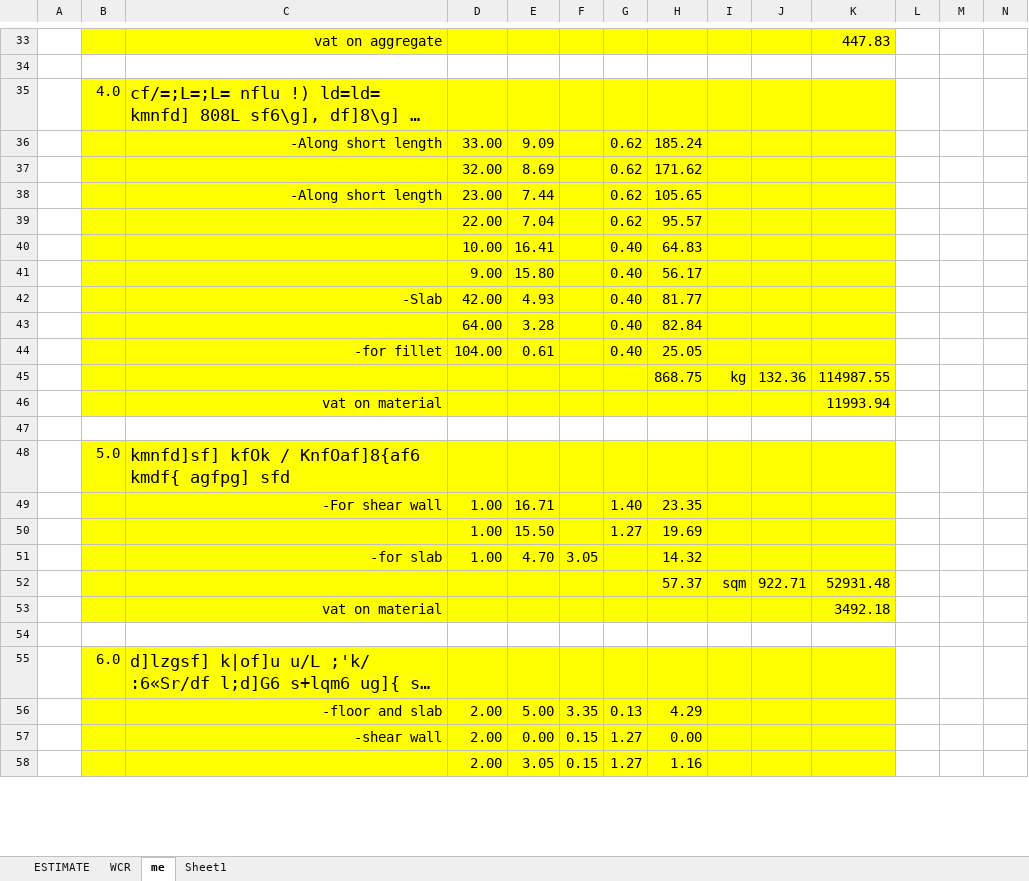
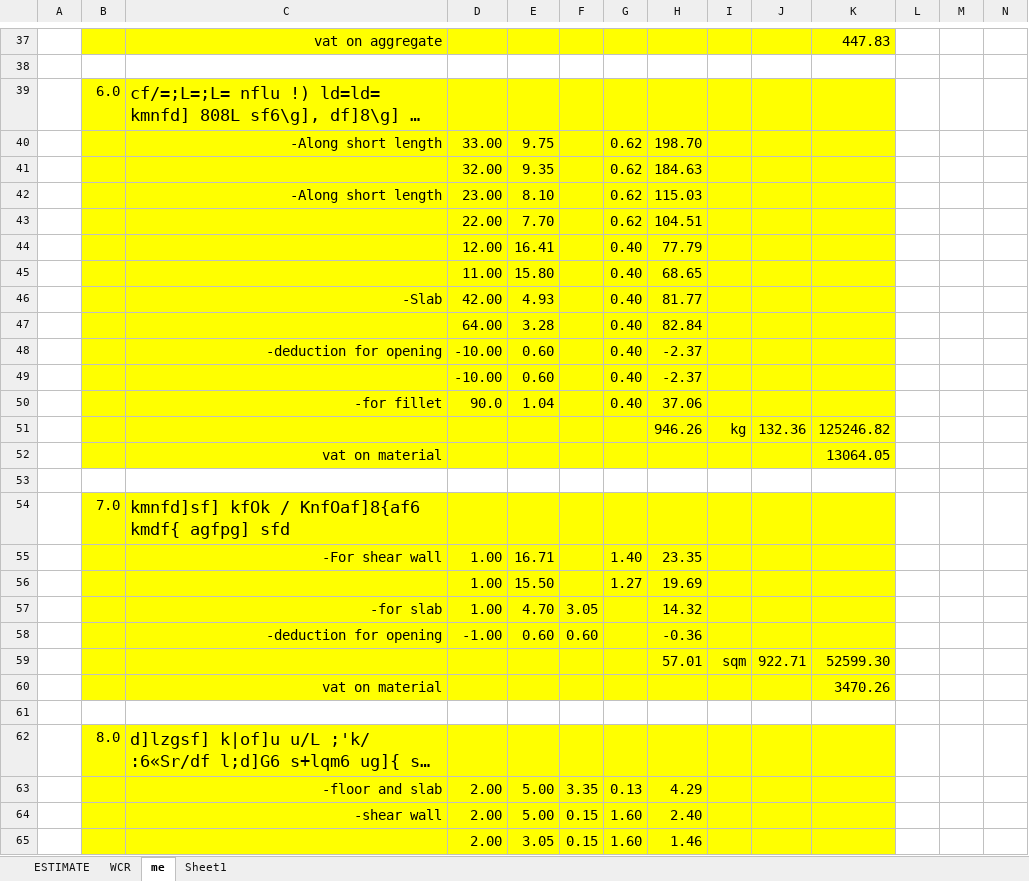
Before and after one commit to suwalcrystal/ward1, an Excel workbook: बजेट माग estimate/Swasthya chauki/water tank 2082_2083.xlsx, sheet me, drawn as a sheet; only a part is shown, gaps mark what is left out; long unchanged cells end in …; values as stored, in another font and other column widths than the file's, no borders; removed rows and columns are numbered as before the commit, all else as after; rows hold the shown columns only; the diff covers the shown part only; the diff names each change by its address in the sheet, - before the commit and + after, or states it on an @@ line.

```diff
--- a/बजेट माग estimate/Swasthya chauki/water tank 2082_2083.xlsx (sheet me)
+++ b/बजेट माग estimate/Swasthya chauki/water tank 2082_2083.xlsx (sheet me)
-B39: 4.0
+B39: 6.0
-E40: 9.09
+E40: 9.75
-H40: 185.24
+H40: 198.70
-E41: 8.69
+E41: 9.35
-H41: 171.62
+H41: 184.63
-E42: 7.44
+E42: 8.10
-H42: 105.65
+H42: 115.03
-E43: 7.04
+E43: 7.70
-H43: 95.57
+H43: 104.51
-D44: 10.00
+D44: 12.00
-H44: 64.83
+H44: 77.79
-D45: 9.00
+D45: 11.00
-H45: 56.17
+H45: 68.65
-row 44:  |  | -for fillet | 104.00 | 0.61 |  | 0.40 | 25.05
-row 45:  |  |  |  |  |  |  | 868.75 | kg | 132.36 | 114987.55
-row 46:  |  | vat on material |  |  |  |  |  |  |  | 11993.94
+row 48:  |  | -deduction for opening | -10.00 | 0.60 |  | 0.40 | -2.37
+row 49:  |  |  | -10.00 | 0.60 |  | 0.40 | -2.37
+row 50:  |  | -for fillet | 90.0 | 1.04 |  | 0.40 | 37.06
+row 51:  |  |  |  |  |  |  | 946.26 | kg | 132.36 | 125246.82
+row 52:  |  | vat on material |  |  |  |  |  |  |  | 13064.05
-B54: 5.0
+B54: 7.0
-row 52:  |  |  |  |  |  |  | 57.37 | sqm | 922.71 | 52931.48
-row 53:  |  | vat on material |  |  |  |  |  |  |  | 3492.18
+row 58:  |  | -deduction for opening | -1.00 | 0.60 | 0.60 |  | -0.36
+row 59:  |  |  |  |  |  |  | 57.01 | sqm | 922.71 | 52599.30
+row 60:  |  | vat on material |  |  |  |  |  |  |  | 3470.26
-B62: 6.0
+B62: 8.0
-E64: 0.00
+E64: 5.00
-G64:G65: 1.27
+G64:G65: 1.60
-H64: 0.00
+H64: 2.40
-H65: 1.16
+H65: 1.46
```
Also changed, not shown: 69 added rows, 30 removed rows, 36 edited cells and cell formats elsewhere in this sheet, formulas that keep their value, 2 other files.
